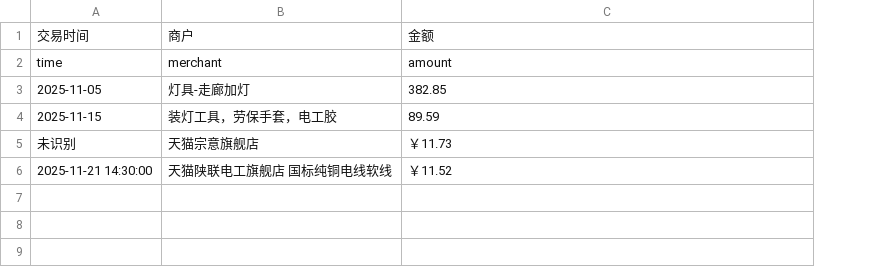
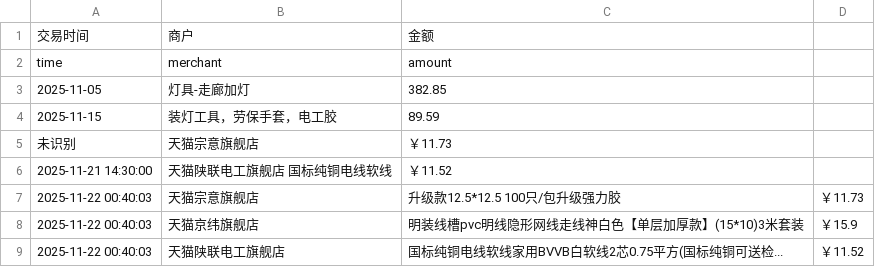
Before and after one commit to Lay-Yin/SUSTech-baseball-Softball-Team-Public-ledger, a CSV file: public-ledger.csv, drawn as a sheet; the diff names each change by its address in the sheet, - before the commit and + after, or states it on an @@ line.

Commit message:
Add 3 orders at 2025-11-22 00:40:03

```diff
--- a/public-ledger.csv
+++ b/public-ledger.csv
+column D, empty
+row 7: 2025-11-22 00:40:03 | 天猫宗意旗舰店 | 升级款12.5*12.5 100只/包升级强力胶 | ￥11.73
+row 8: 2025-11-22 00:40:03 | 天猫京纬旗舰店 | 明装线槽pvc明线隐形网线走线神白色【单层加厚款】(15*10)3米套装 | ￥15.9
+row 9: 2025-11-22 00:40:03 | 天猫陕联电工旗舰店 | 国标纯铜电线软线家用BVVB白软线2芯0.75平方(国标纯铜可送检... | ￥11.52
```
